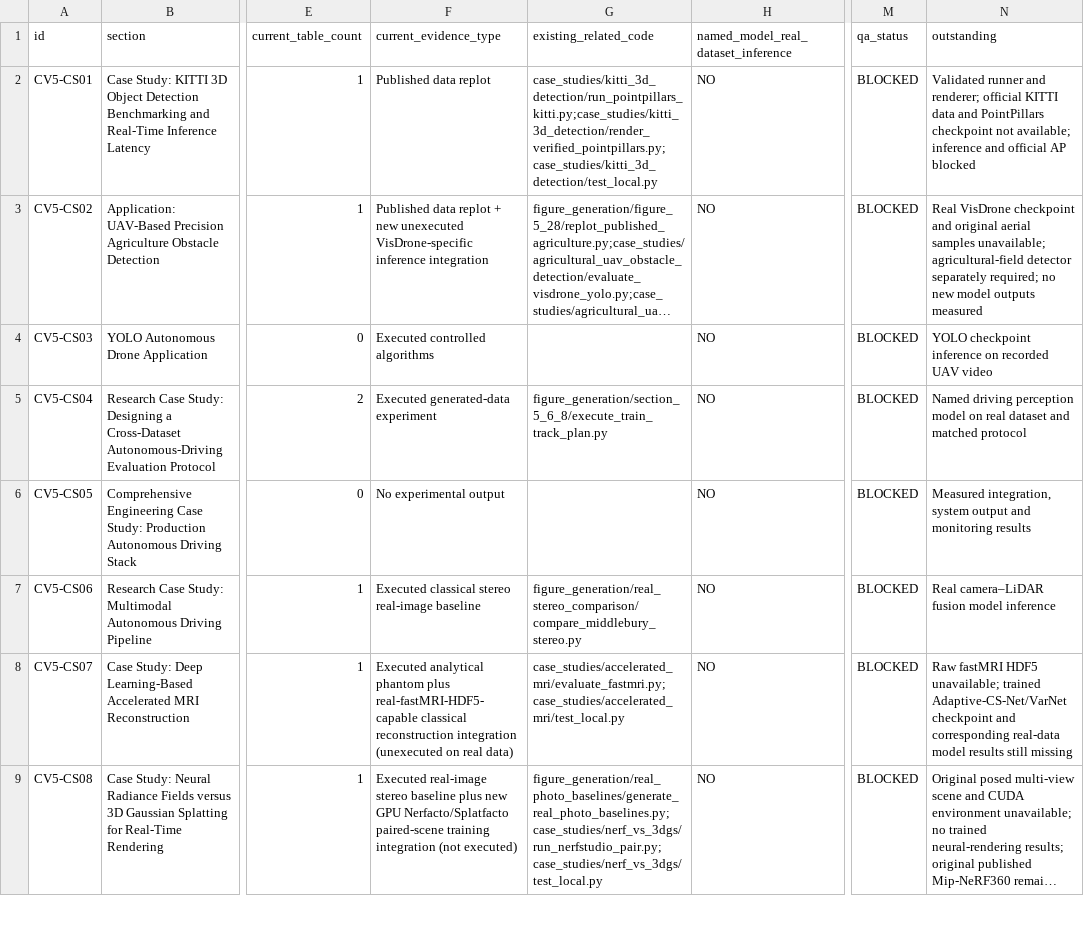
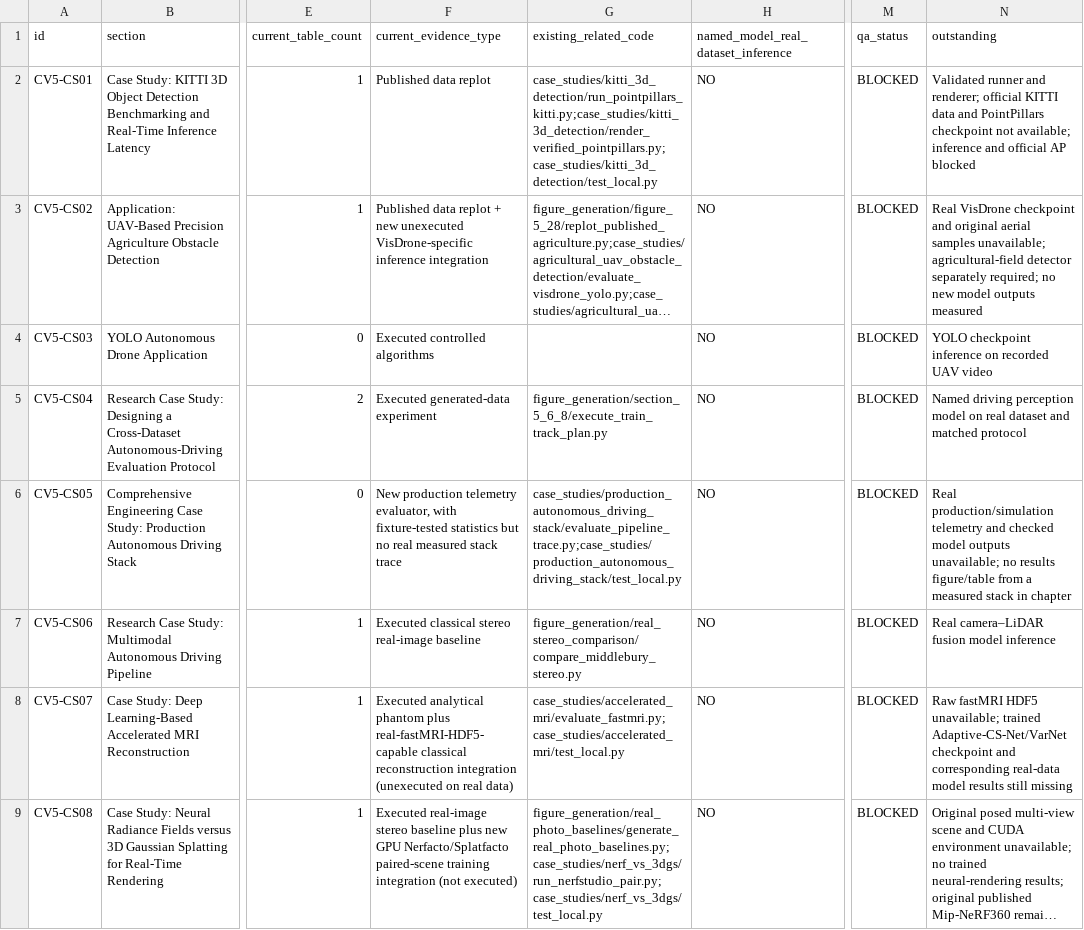
Before and after one commit to JLondon11/AppliedML, a CSV file: chapters/computer_vision/part_ii/autonomous_vehicles/CH5_CODE_MANIFEST.csv, drawn as a sheet; only a part is shown, gaps mark what is left out; long unchanged cells end in …; the diff names each change by its address in the sheet, - before the commit and + after, or states it on an @@ line.

Commit message:
Add production telemetry evaluator to Chapter 5 evidence manifest without claiming unperformed run

```diff
--- a/chapters/computer_vision/part_ii/autonomous_vehicles/CH5_CODE_MANIFEST.csv
+++ b/chapters/computer_vision/part_ii/autonomous_vehicles/CH5_CODE_MANIFEST.csv
-F6 (current_evidence_type): No experimental output
+F6 (current_evidence_type): New production telemetry evaluator, with fixture-tested statistics but no real measured stack trace
-G6 (existing_related_code): (empty)
+G6 (existing_related_code): case_studies/production_autonomous_driving_stack/evaluate_pipeline_trace.py;case_studies/production_autonomous_driving_stack/test_local.py
-N6 (outstanding): Measured integration, system output and monitoring results
+N6 (outstanding): Real production/simulation telemetry and checked model outputs unavailable; no results figure/table from a measured stack in chapter
```
